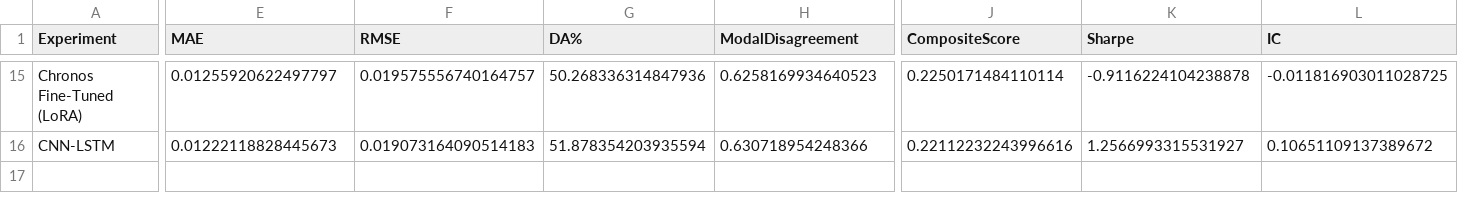
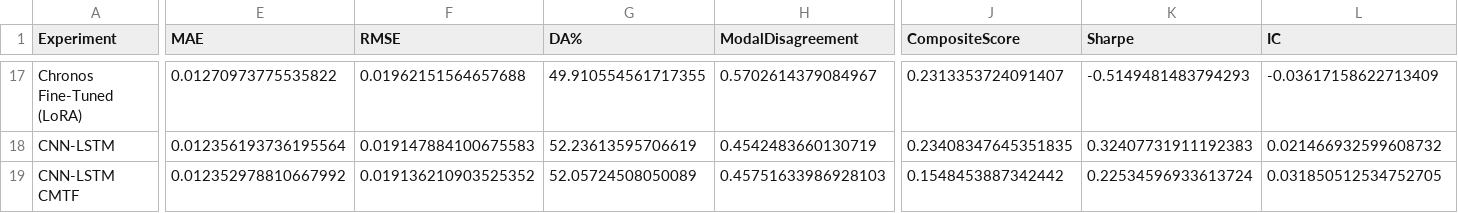
Before and after one commit to BuiBachKhanhDuy/CMTF_Project, a CSV file: results/chronos_benchmark_1d.csv, drawn as a sheet; only a part is shown, gaps mark what is left out; addresses are those after the commit; rows hold the shown columns only; the diff covers the shown part only; the diff names each change by its address in the sheet, - before the commit and + after, or states it on an @@ line.

```diff
--- a/results/chronos_benchmark_1d.csv
+++ b/results/chronos_benchmark_1d.csv
-E17 (MAE): 0.01255920622497797
+E17 (MAE): 0.01270973775535822
-F17 (RMSE): 0.019575556740164757
+F17 (RMSE): 0.01962151564657688
-G17 (DA%): 50.268336314847936
+G17 (DA%): 49.910554561717355
-H17 (ModalDisagreement): 0.6258169934640523
+H17 (ModalDisagreement): 0.5702614379084967
-J17 (CompositeScore): 0.2250171484110114
+J17 (CompositeScore): 0.2313353724091407
-K17 (Sharpe): -0.9116224104238878
+K17 (Sharpe): -0.5149481483794293
-L17 (IC): -0.011816903011028725
+L17 (IC): -0.03617158622713409
-E18 (MAE): 0.01222118828445673
+E18 (MAE): 0.012356193736195564
-F18 (RMSE): 0.019073164090514183
+F18 (RMSE): 0.019147884100675583
-G18 (DA%): 51.878354203935594
+G18 (DA%): 52.23613595706619
-H18 (ModalDisagreement): 0.630718954248366
+H18 (ModalDisagreement): 0.4542483660130719
-J18 (CompositeScore): 0.22112232243996616
+J18 (CompositeScore): 0.23408347645351835
-K18 (Sharpe): 1.2566993315531927
+K18 (Sharpe): 0.32407731911192383
-L18 (IC): 0.10651109137389672
+L18 (IC): 0.021466932599608732
+row 19: CNN-LSTM CMTF | 0.012352978810667992 | 0.019136210903525352 | 52.05724508050089 | 0.45751633986928103 | 0.1548453887342442 | 0.22534596933613724 | 0.031850512534752705
```
Also changed, not shown: 3 added rows, 1 removed row and 94 edited cells elsewhere in this file, results/chronos_benchmark_20d.csv, results/chronos_benchmark_5d.csv, 25 other files.
